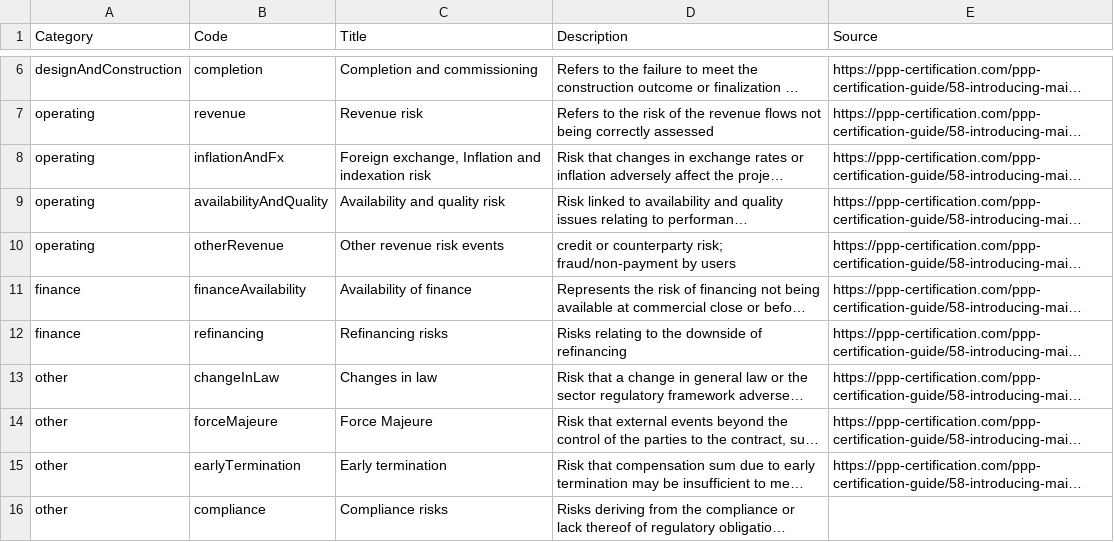
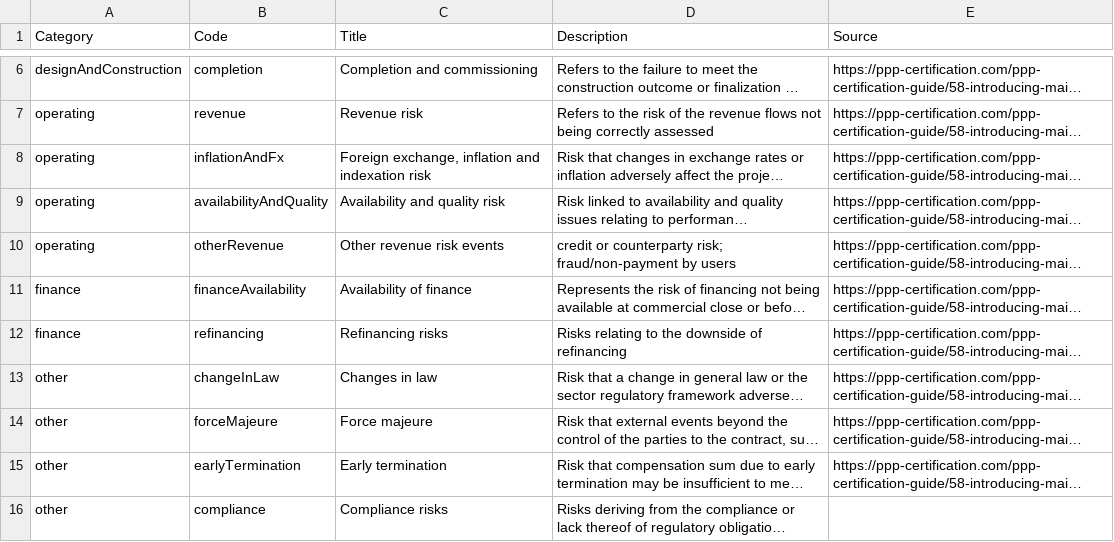
Before and after one commit to open-contracting-extensions/ocds_riskAllocation_extension, a CSV file: codelists/riskCategory.csv, drawn as a sheet; only a part is shown, gaps mark what is left out; long unchanged cells end in …; the diff names each change by its address in the sheet, - before the commit and + after, or states it on an @@ line.

Commit message:
Change code titles to sentence case, open-contracting/ocds-extensions#100

```diff
--- a/codelists/riskCategory.csv
+++ b/codelists/riskCategory.csv
-C8 (Title): Foreign exchange, Inflation and indexation…
+C8 (Title): Foreign exchange, inflation and indexation…
-C14 (Title): Force Majeure
+C14 (Title): Force majeure
```
